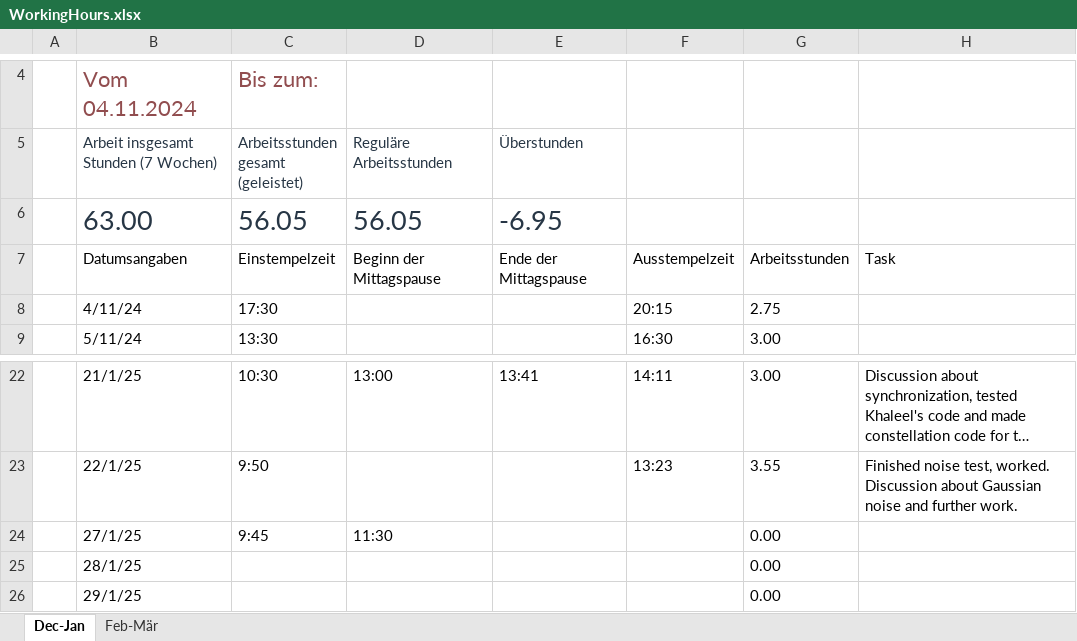
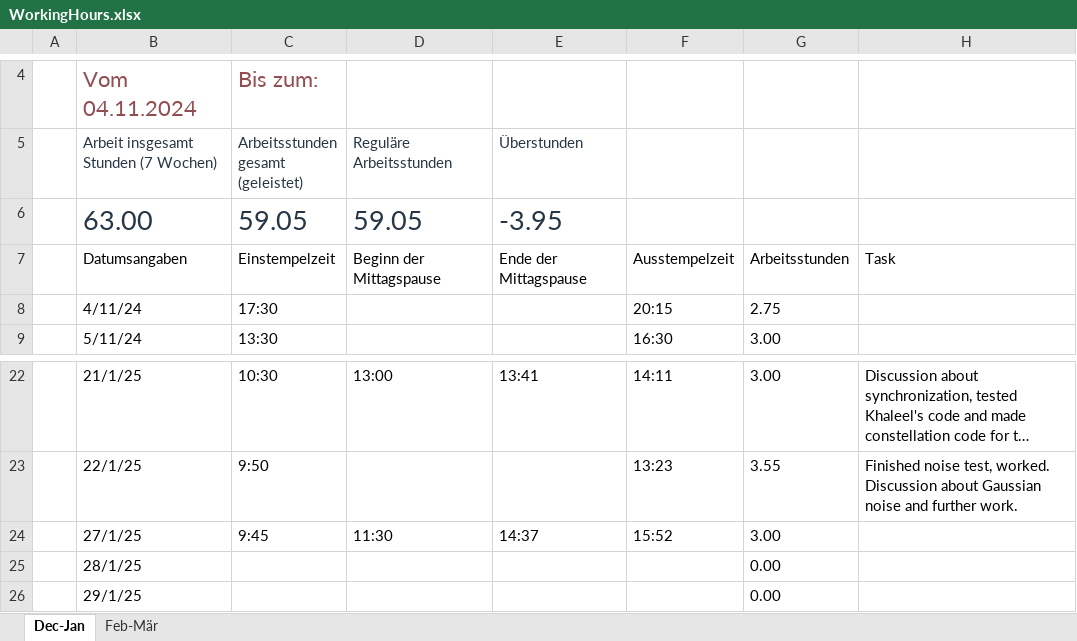
Before and after one commit to lauravmorenoc/DKS, an Excel workbook: WorkingHours.xlsx, sheet Dec-Jan, drawn as a sheet; only a part is shown, gaps mark what is left out; long unchanged cells end in …; values as stored, in another font and other column widths than the file's, no borders; table styles not drawn; the diff names each change by its address in the sheet, - before the commit and + after, or states it on an @@ line.

```diff
--- a/WorkingHours.xlsx (sheet Dec-Jan)
+++ b/WorkingHours.xlsx (sheet Dec-Jan)
-C6: 56.05
+C6: 59.05
-D6 (Reguläre Arbeitsstunden): 56.05
+D6 (Reguläre Arbeitsstunden): 59.05
-E6 (Überstunden): -6.95
+E6 (Überstunden): -3.95
-E24 (Überstunden): (empty)
+E24 (Überstunden): 14:37
-F24: (empty)
+F24: 15:52
-G24: 0.00
+G24: 3.00
```
Also changed, not shown: 1 other file.
